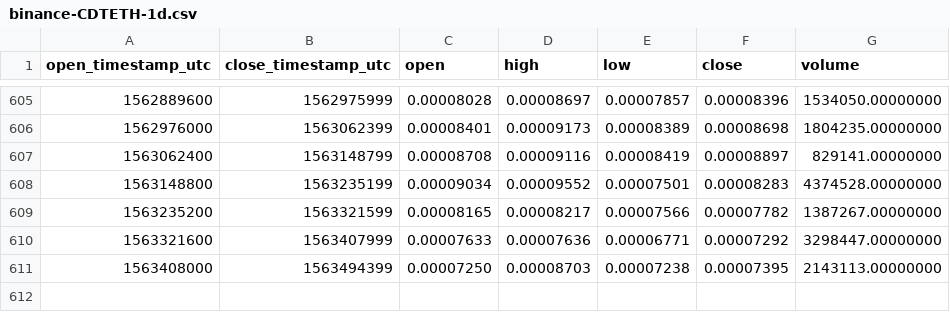
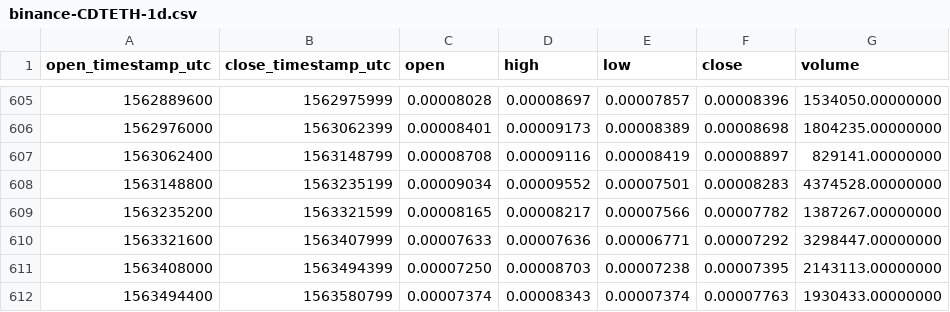
Before and after one commit to cryptobigbro/binance-CDTETH, a CSV file: binance-CDTETH-1d.csv, drawn as a sheet; only a part is shown, gaps mark what is left out; the diff names each change by its address in the sheet, - before the commit and + after, or states it on an @@ line.

Commit message:
Update OHLCV data.

```diff
--- a/binance-CDTETH-1d.csv
+++ b/binance-CDTETH-1d.csv
+row 612: 1563494400 | 1563580799 | 0.00007374 | 0.00008343 | 0.00007374 | 0.00007763 | 1930433.00000000
```
Also changed, not shown: 1 other file.
